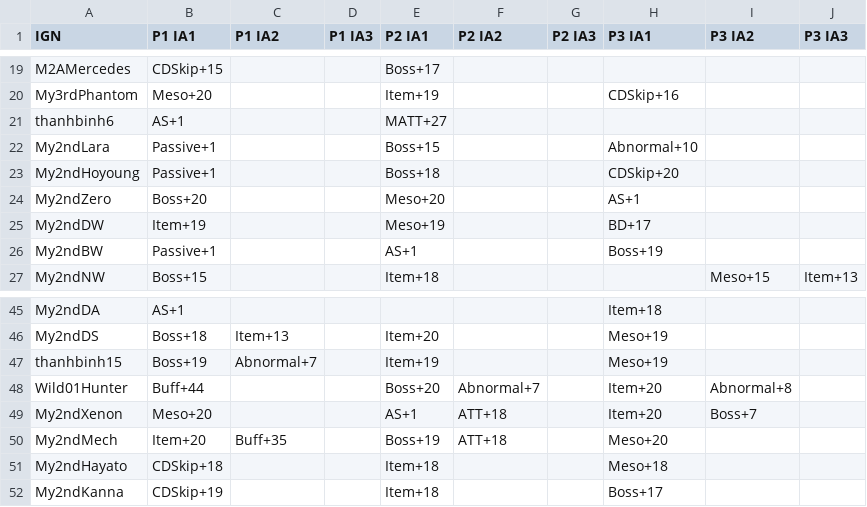
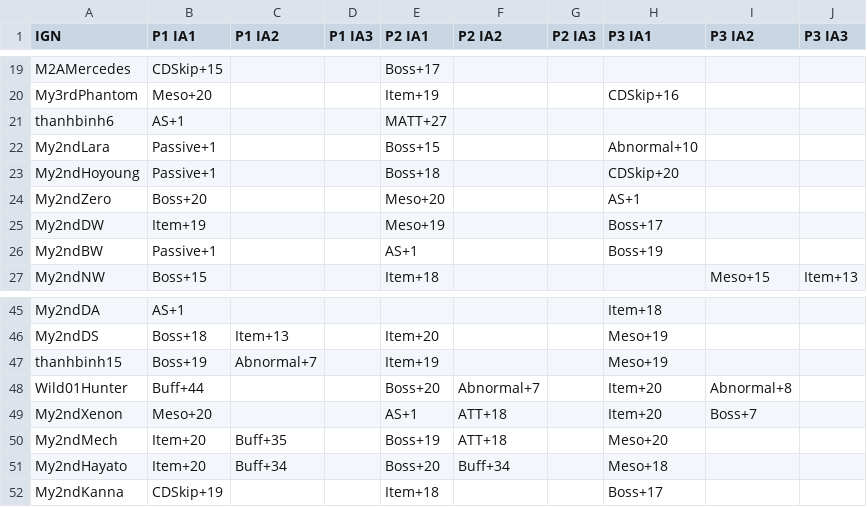
Before and after one commit to My2ndAngelic/Maple-Progression-Tracker, a CSV file: data/innerability.csv, drawn as a sheet; only a part is shown, gaps mark what is left out.

Commit message:
Update IA

```diff
--- a/data/innerability.csv
+++ b/data/innerability.csv
@@ -24,3 +24,3 @@ My2ndHoyoung,Passive+1,,,Boss+18,,,CDSkip+20,,
 My2ndZero,Boss+20,,,Meso+20,,,AS+1,,
-My2ndDW,Item+19,,,Meso+19,,,BD+17,,
+My2ndDW,Item+19,,,Meso+19,,,Boss+17,,
 My2ndBW,Passive+1,,,AS+1,,,Boss+19,,
@@ -50,3 +50,3 @@ My2ndXenon,Meso+20,,,AS+1,ATT+18,,Item+20,Boss+7,
 My2ndMech,Item+20,Buff+35,,Boss+19,ATT+18,,Meso+20,,
-My2ndHayato,CDSkip+18,,,Item+18,,,Meso+18,,
+My2ndHayato,Item+20,Buff+34,,Boss+20,Buff+34,,Meso+18,,
 My2ndKanna,CDSkip+19,,,Item+18,,,Boss+17,,
```
